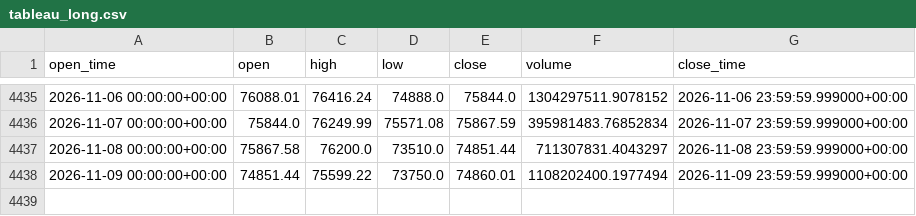
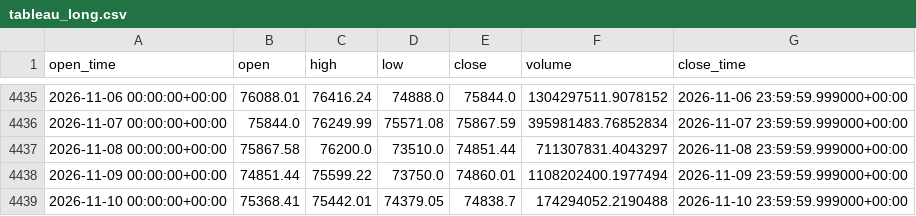
Before and after one commit to aiyman14/bitcoin-ai-monitoring-dashboard, a CSV file: data/BTC-USD/tableau_long.csv, drawn as a sheet; only a part is shown, gaps mark what is left out; the diff names each change by its address in the sheet, - before the commit and + after, or states it on an @@ line.

```diff
--- a/data/BTC-USD/tableau_long.csv
+++ b/data/BTC-USD/tableau_long.csv
+row 4439: 2026-11-10 00:00:00+00:00 | 75368.41 | 75442.01 | 74379.05 | 74838.7 | 174294052.2190488 | 2026-11-10 23:59:59.999000+00:00
```
Also changed, not shown: data/BTC-USD/tableau_recent.csv, 7 other files.
